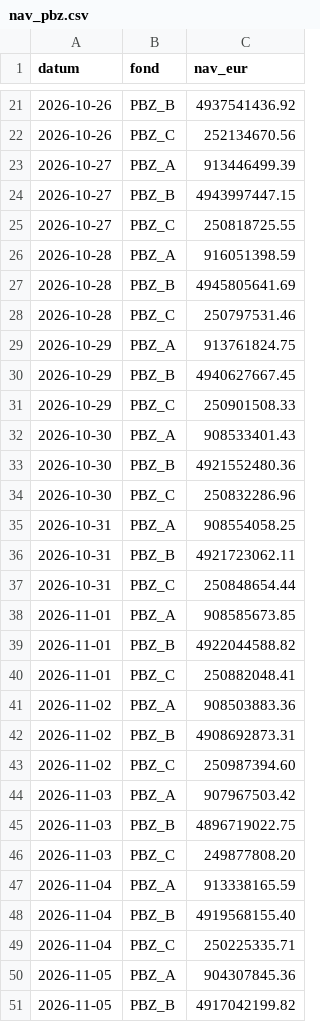
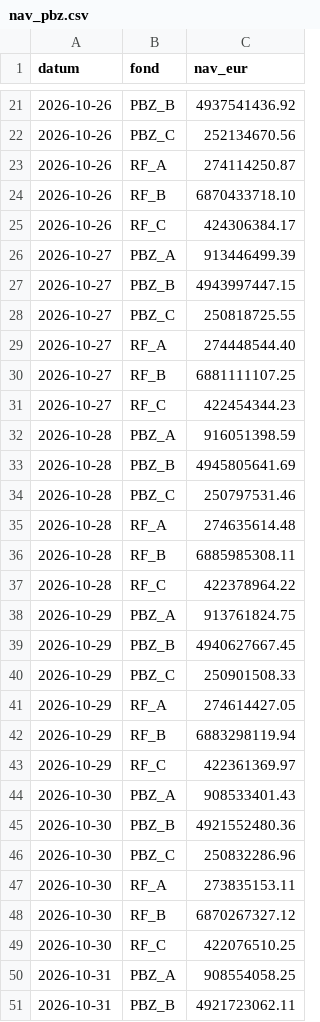
Before and after one commit to luksakurtela2-bot/koei, a CSV file: data/nav_pbz.csv, drawn as a sheet; only a part is shown, gaps mark what is left out; the shorter side is filled out with more unchanged rows; the diff covers the shown part only.

Commit message:
PBZ CO NAV (lokalno) 2026-11-09

```diff
--- a/data/nav_pbz.csv
+++ b/data/nav_pbz.csv
@@ -22,2 +22,5 @@ datum,fond,nav_eur
 2026-10-26,PBZ_C,252134670.56
+2026-10-26,RF_A,274114250.87
+2026-10-26,RF_B,6870433718.10
+2026-10-26,RF_C,424306384.17
 2026-10-27,PBZ_A,913446499.39
@@ -25,2 +28,5 @@ datum,fond,nav_eur
 2026-10-27,PBZ_C,250818725.55
+2026-10-27,RF_A,274448544.40
+2026-10-27,RF_B,6881111107.25
+2026-10-27,RF_C,422454344.23
 2026-10-28,PBZ_A,916051398.59
@@ -28,2 +34,5 @@ datum,fond,nav_eur
 2026-10-28,PBZ_C,250797531.46
+2026-10-28,RF_A,274635614.48
+2026-10-28,RF_B,6885985308.11
+2026-10-28,RF_C,422378964.22
 2026-10-29,PBZ_A,913761824.75
@@ -31,2 +40,5 @@ datum,fond,nav_eur
 2026-10-29,PBZ_C,250901508.33
+2026-10-29,RF_A,274614427.05
+2026-10-29,RF_B,6883298119.94
+2026-10-29,RF_C,422361369.97
 2026-10-30,PBZ_A,908533401.43
@@ -34,2 +46,5 @@ datum,fond,nav_eur
 2026-10-30,PBZ_C,250832286.96
+2026-10-30,RF_A,273835153.11
+2026-10-30,RF_B,6870267327.12
+2026-10-30,RF_C,422076510.25
 2026-10-31,PBZ_A,908554058.25
```
Also changed, not shown: 15 added rows elsewhere in this file.
